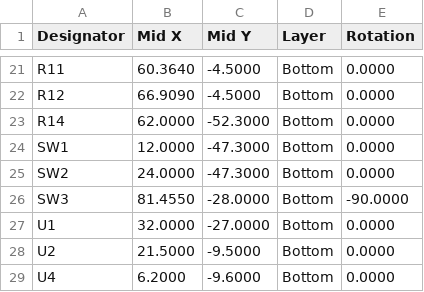
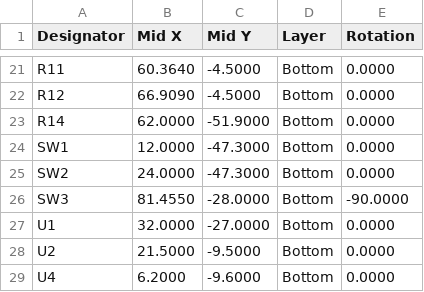
Before and after one commit to Brillar0101/NeuralCard, a CSV file: fab/NeuralCard-cpl.csv, drawn as a sheet; only a part is shown, gaps mark what is left out.

```diff
--- a/fab/NeuralCard-cpl.csv
+++ b/fab/NeuralCard-cpl.csv
@@ -22,3 +22,3 @@ R11,60.3640,-4.5000,Bottom,0.0000
 R12,66.9090,-4.5000,Bottom,0.0000
-R14,62.0000,-52.3000,Bottom,0.0000
+R14,62.0000,-51.9000,Bottom,0.0000
 SW1,12.0000,-47.3000,Bottom,0.0000
```
Also changed, not shown: fab/NeuralCard-pos-raw.csv, 17 other files.
